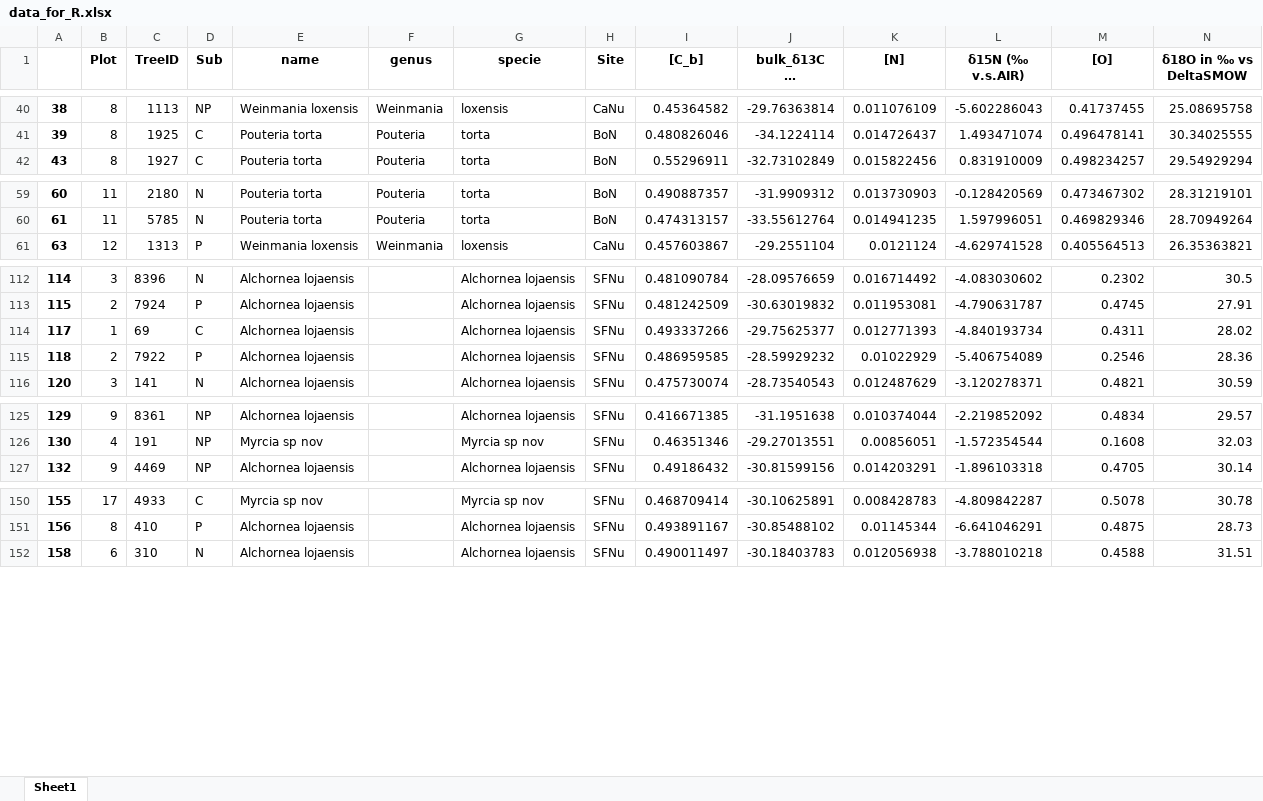
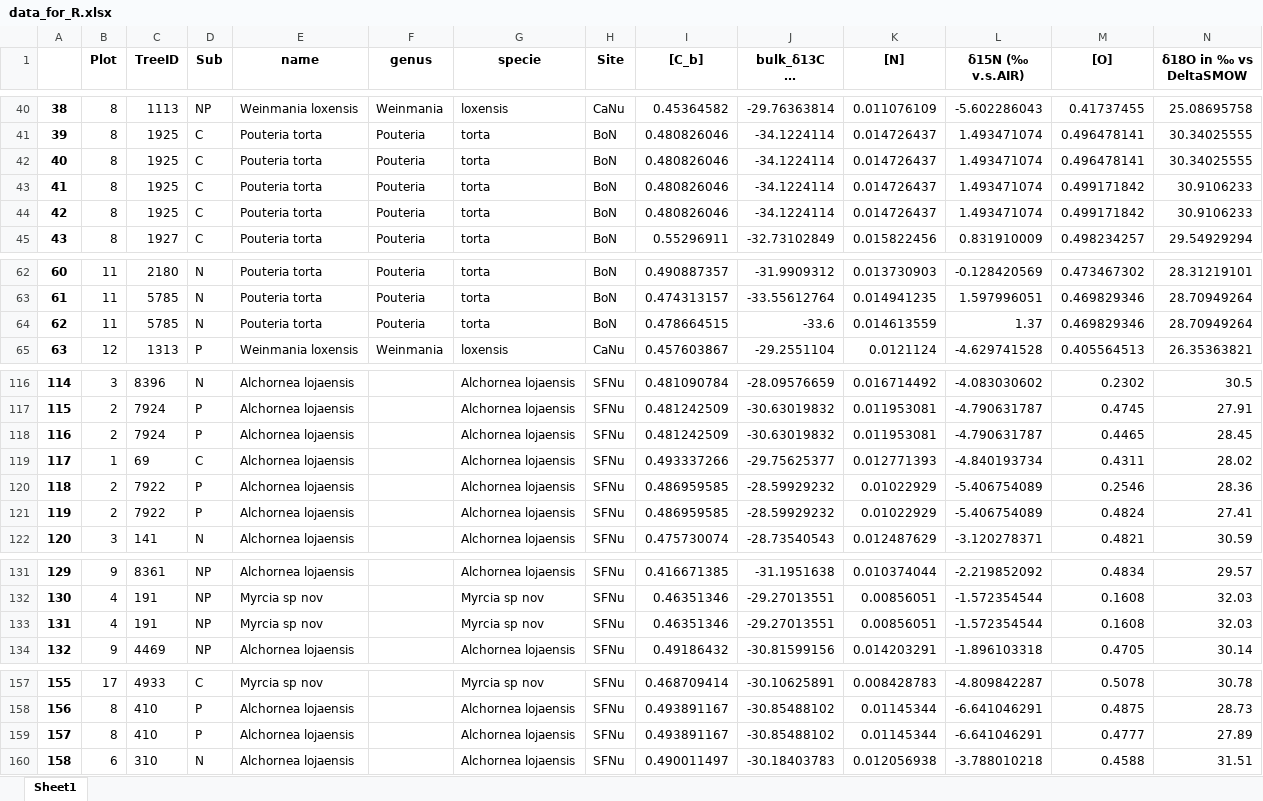
Before and after one commit to ajchavez94/NUMEX_preliminar, an Excel workbook: Results_isofys/data_for_R.xlsx, sheet Sheet1, drawn as a sheet; only a part is shown, gaps mark what is left out; long unchanged cells end in …; values as stored, in another font and other column widths than the file's, no borders; rows hold the shown columns only; the diff names each change by its address in the sheet, - before the commit and + after, or states it on an @@ line.

Commit message:
data summary

```diff
--- a/Results_isofys/data_for_R.xlsx (sheet Sheet1)
+++ b/Results_isofys/data_for_R.xlsx (sheet Sheet1)
+row 42: 40 | 8 | 1925 | C | Pouteria torta | Pouteria | torta | BoN | 0.480826046 | -34.1224114 | 0.014726437 | 1.493471074 | 0.496478141 | 30.34025555
+row 43: 41 | 8 | 1925 | C | Pouteria torta | Pouteria | torta | BoN | 0.480826046 | -34.1224114 | 0.014726437 | 1.493471074 | 0.499171842 | 30.9106233
+row 44: 42 | 8 | 1925 | C | Pouteria torta | Pouteria | torta | BoN | 0.480826046 | -34.1224114 | 0.014726437 | 1.493471074 | 0.499171842 | 30.9106233
+row 64: 62 | 11 | 5785 | N | Pouteria torta | Pouteria | torta | BoN | 0.478664515 | -33.6 | 0.014613559 | 1.37 | 0.469829346 | 28.70949264
+row 118: 116 | 2 | 7924 | P | Alchornea lojaensis |  | Alchornea lojaensis | SFNu | 0.481242509 | -30.63019832 | 0.011953081 | -4.790631787 | 0.4465 | 28.45
+row 121: 119 | 2 | 7922 | P | Alchornea lojaensis |  | Alchornea lojaensis | SFNu | 0.486959585 | -28.59929232 | 0.01022929 | -5.406754089 | 0.4824 | 27.41
+row 133: 131 | 4 | 191 | NP | Myrcia sp nov |  | Myrcia sp nov | SFNu | 0.46351346 | -29.27013551 | 0.00856051 | -1.572354544 | 0.1608 | 32.03
+row 159: 157 | 8 | 410 | P | Alchornea lojaensis |  | Alchornea lojaensis | SFNu | 0.493891167 | -30.85488102 | 0.01145344 | -6.641046291 | 0.4777 | 27.89
```
Also changed, not shown: Results_isofys/merged_traits.xlsx, Summary.xlsx, 2 other files.
